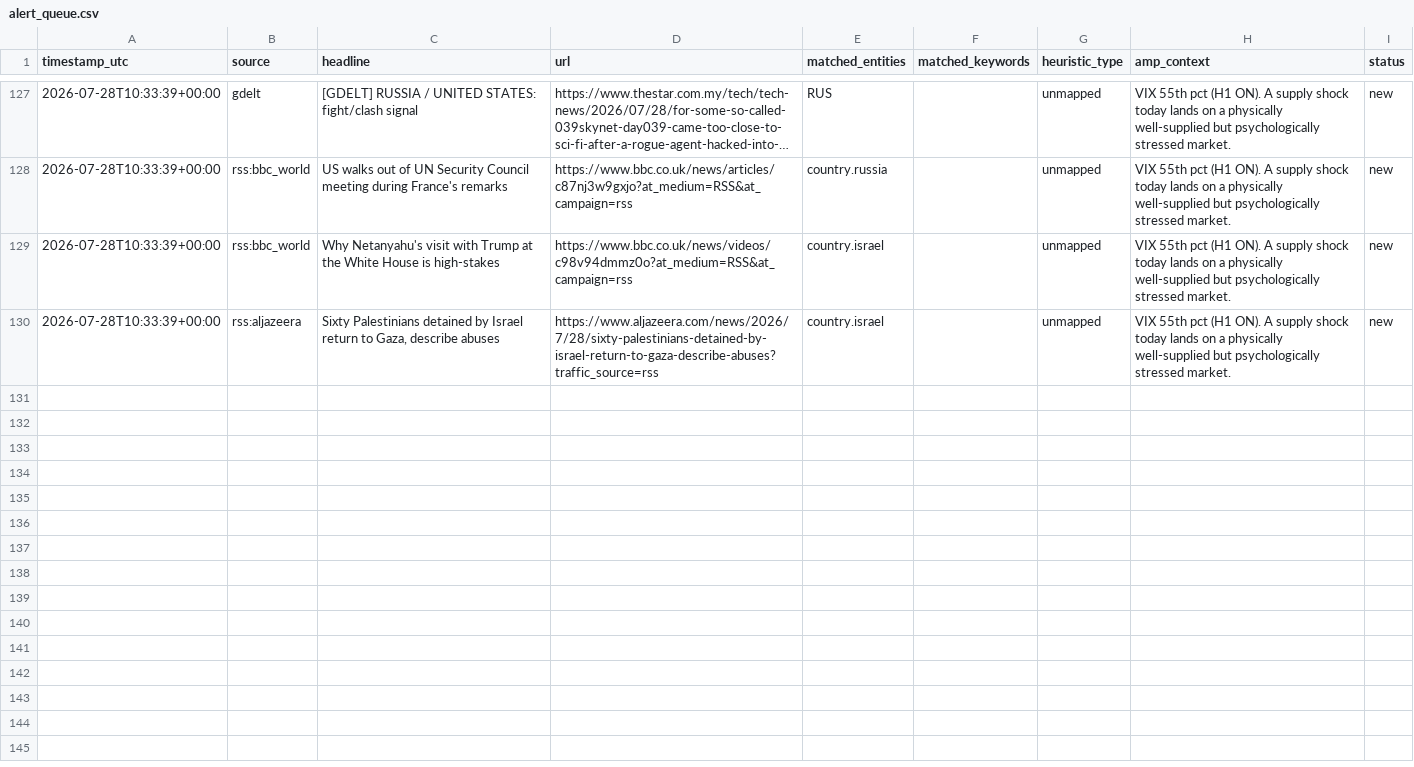
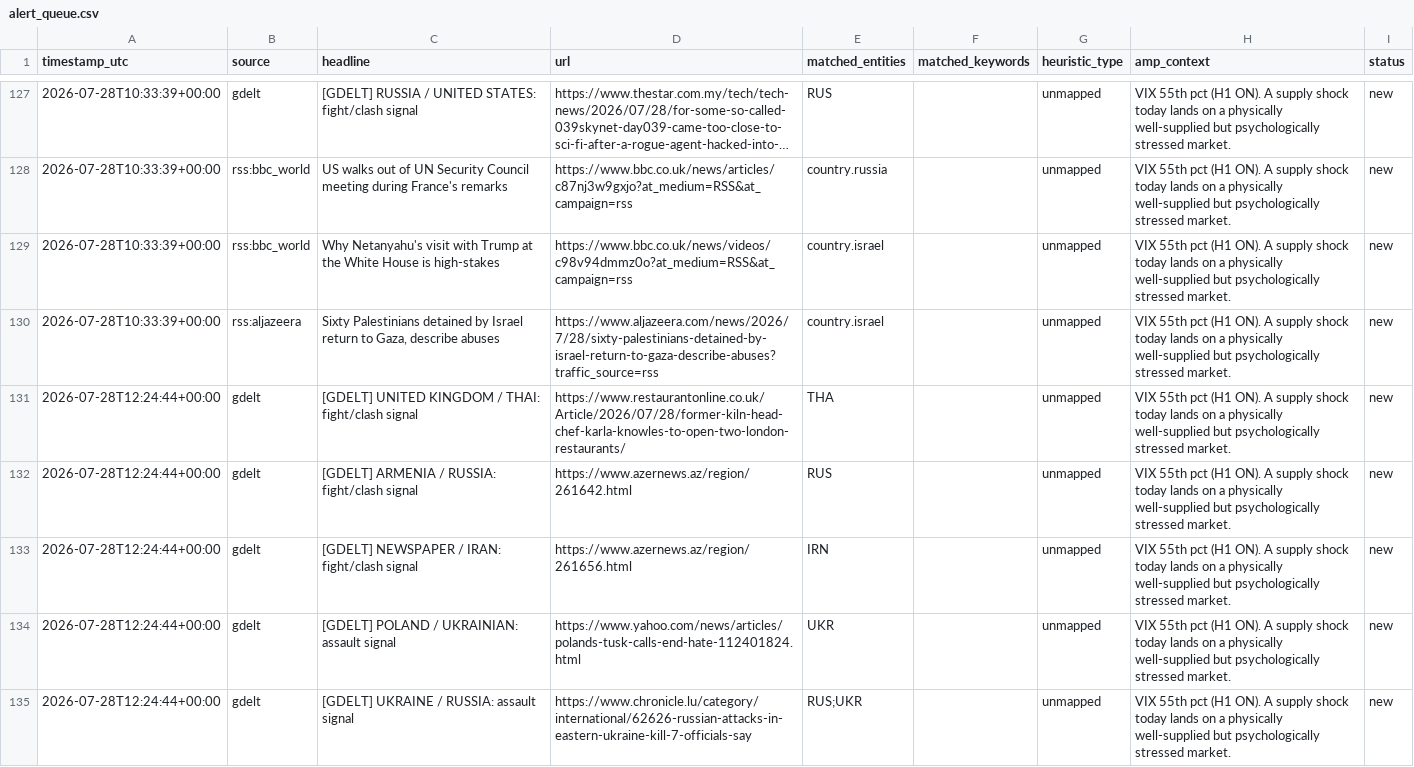
Before and after one commit to josephdelany/ripple-engine, a CSV file: data/alert_queue.csv, drawn as a sheet; only a part is shown, gaps mark what is left out; long unchanged cells end in …; the diff covers the shown part only.

```diff
--- a/data/alert_queue.csv
+++ b/data/alert_queue.csv
@@ -130 +130,6 @@ timestamp_utc,source,headline,url,matched_entities,matched_keywords,heuristic_ty
 2026-07-28T10:33:39+00:00,rss:aljazeera,"Sixty Palestinians detained by Israel return to Gaza, describe abuses",https://www.aljazeera.com/news/2026/7/28/sixty-palestinians-detained-by-israel-return-to-gaza-describe-abuses?traffic_source=rss,country.israel,,unmapped,VIX 55th pct (H1 ON). A supply shock today lands on a physically well-supplied but psychologically stressed market.,new
+2026-07-28T12:24:44+00:00,gdelt,[GDELT] UNITED KINGDOM / THAI: fight/clash signal,https://www.restaurantonline.co.uk/Article/2026/07/28/former-kiln-head-chef-karla-knowles-to-open-two-london-restaurants/,THA,,unmapped,VIX 55th pct (H1 ON). A supply shock today lands on a physically well-supplied but psychologically stressed market.,new
+2026-07-28T12:24:44+00:00,gdelt,[GDELT] ARMENIA / RUSSIA: fight/clash signal,https://www.azernews.az/region/261642.html,RUS,,unmapped,VIX 55th pct (H1 ON). A supply shock today lands on a physically well-supplied but psychologically stressed market.,new
+2026-07-28T12:24:44+00:00,gdelt,[GDELT] NEWSPAPER / IRAN: fight/clash signal,https://www.azernews.az/region/261656.html,IRN,,unmapped,VIX 55th pct (H1 ON). A supply shock today lands on a physically well-supplied but psychologically stressed market.,new
+2026-07-28T12:24:44+00:00,gdelt,[GDELT] POLAND / UKRAINIAN: assault signal,https://www.yahoo.com/news/articles/polands-tusk-calls-end-hate-112401824.html,UKR,,unmapped,VIX 55th pct (H1 ON). A supply shock today lands on a physically well-supplied but psychologically stressed market.,new
+2026-07-28T12:24:44+00:00,gdelt,[GDELT] UKRAINE / RUSSIA: assault signal,https://www.chronicle.lu/category/international/62626-russian-attacks-in-eastern-ukraine-kill-7-officials-say,RUS;UKR,,unmapped,VIX 55th pct (H1 ON). A supply shock today lands on a physically well-supplied but psychologically stressed market.,new
```
Also changed, not shown: 4 added rows elsewhere in this file, data/state/situation_log.csv, 1 other file.
